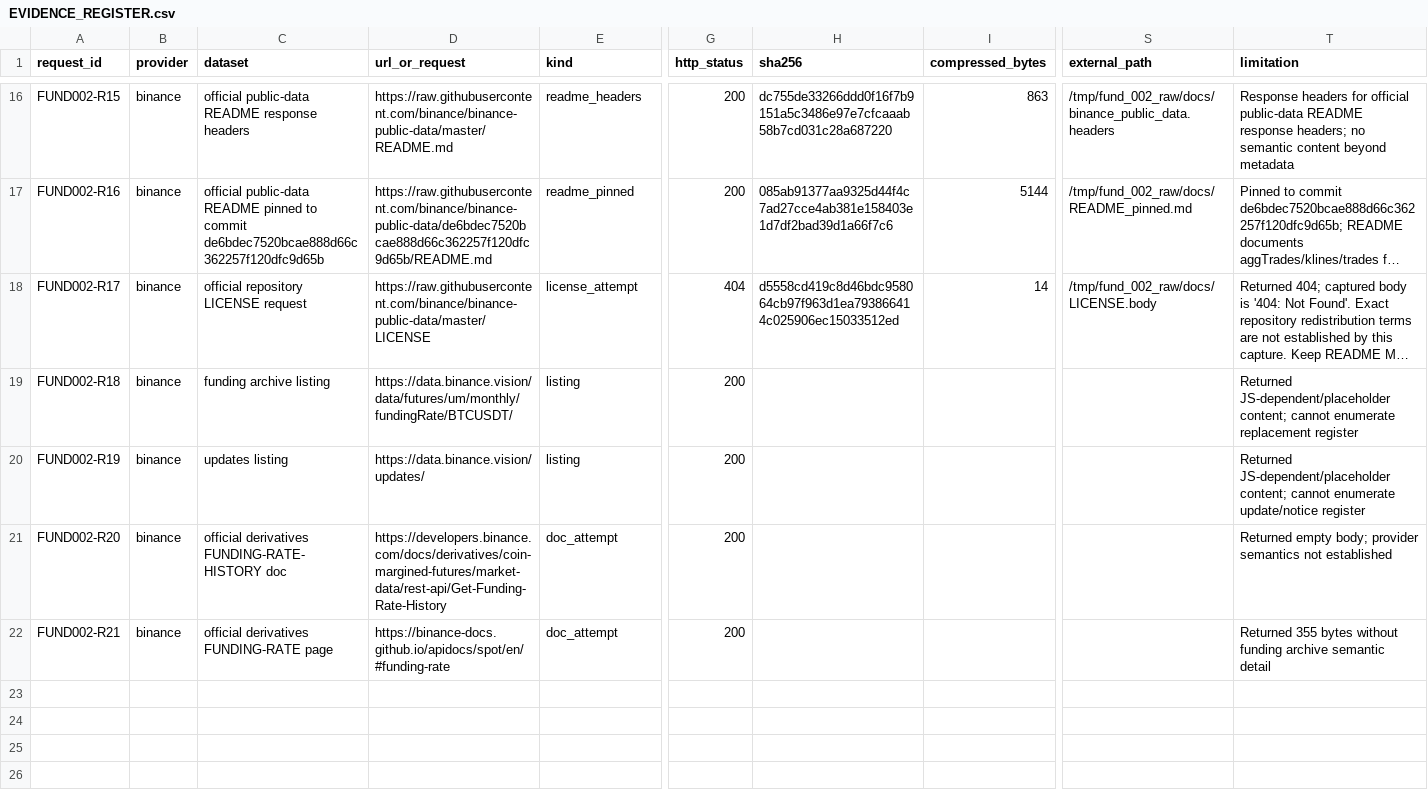
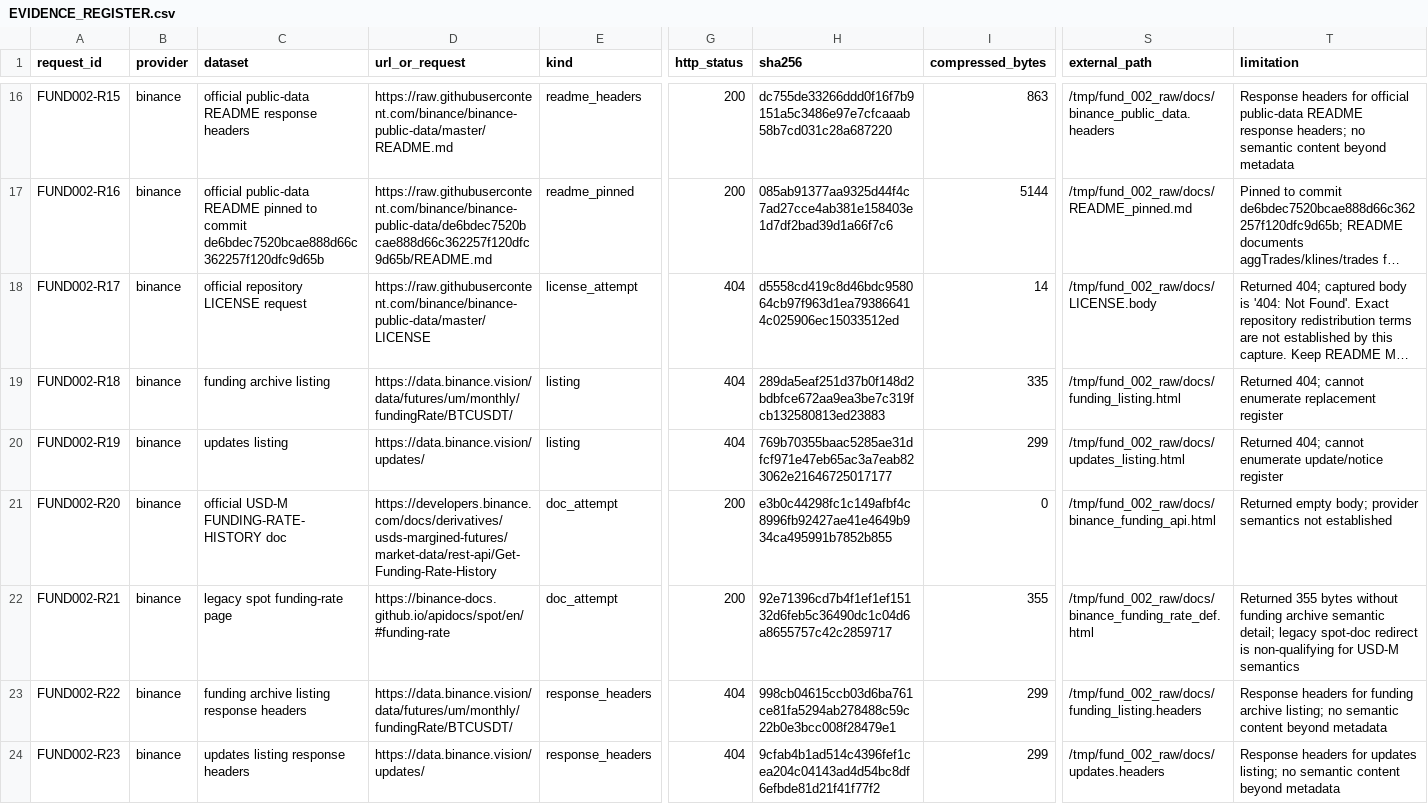
Before and after one commit to larslarsen/Crypto-Multifactor-Bot, a CSV file: research/fund_002/EVIDENCE_REGISTER.csv, drawn as a sheet; only a part is shown, gaps mark what is left out; long unchanged cells end in …; rows hold the shown columns only; the diff covers the shown part only; the diff names each change by its address in the sheet, - before the commit and + after, or states it on an @@ line.

Commit message:
Close FUND-002 and REF-002 review records

```diff
--- a/research/fund_002/EVIDENCE_REGISTER.csv
+++ b/research/fund_002/EVIDENCE_REGISTER.csv
-G19:G20 (http_status): 200
+G19:G20 (http_status): 404
-H19 (sha256): (empty)
+H19 (sha256): 289da5eaf251d37b0f148d2bdbfce672aa9ea3be7c319fcb132580813ed23883
-I19 (compressed_bytes): (empty)
+I19 (compressed_bytes): 335
-S19 (external_path): (empty)
+S19 (external_path): /tmp/fund_002_raw/docs/funding_listing.html
-T19 (limitation): Returned JS-dependent/placeholder content; cannot enumerate…
+T19 (limitation): Returned 404; cannot enumerate…
-H20 (sha256): (empty)
+H20 (sha256): 769b70355baac5285ae31dfcf971e47eb65ac3a7eab823062e21646725017177
-I20 (compressed_bytes): (empty)
+I20 (compressed_bytes): 299
-S20 (external_path): (empty)
+S20 (external_path): /tmp/fund_002_raw/docs/updates_listing.html
-T20 (limitation): Returned JS-dependent/placeholder content; cannot enumerate…
+T20 (limitation): Returned 404; cannot enumerate…
-C21 (dataset): official derivatives FUNDING-RATE-HISTORY doc
+C21 (dataset): official USD-M FUNDING-RATE-HISTORY doc
-D21 (url_or_request): https://developers.binance.com/docs/derivatives/coin-margined-futures/market-data/rest-api/Get-Funding-Rate-History
+D21 (url_or_request): https://developers.binance.com/docs/derivatives/usds-margined-futures/market-data/rest-api/Get-Funding-Rate-History
-H21 (sha256): (empty)
+H21 (sha256): e3b0c44298fc1c149afbf4c8996fb92427ae41e4649b934ca495991b7852b855
-I21 (compressed_bytes): (empty)
+I21 (compressed_bytes): 0
-S21 (external_path): (empty)
+S21 (external_path): /tmp/fund_002_raw/docs/binance_funding_api.html
-C22 (dataset): official derivatives FUNDING-RATE page
+C22 (dataset): legacy spot funding-rate page
-H22 (sha256): (empty)
+H22 (sha256): 92e71396cd7b4f1ef1ef15132d6feb5c36490dc1c04d6a8655757c42c2859717
-I22 (compressed_bytes): (empty)
+I22 (compressed_bytes): 355
-S22 (external_path): (empty)
+S22 (external_path): /tmp/fund_002_raw/docs/binance_funding_rate_def.html
-T22 (limitation): …archive semantic detail
+T22 (limitation): …archive semantic detail; legacy spot-doc redirect is non-qualifying for USD-M semantics
+row 23: FUND002-R22 | binance | funding archive listing response headers | https://data.binance.vision/data/futures/um/monthly/fundingRate/BTCUSDT/ | response_headers | 404 | 998cb04615ccb03d6ba761ce81fa5294ab278488c59c22b0e3bcc008f28479e1 | 299 | /tmp/fund_002_raw/docs/funding_listing.headers | Response headers for funding archive listing; no semantic content beyond metadata
+row 24: FUND002-R23 | binance | updates listing response headers | https://data.binance.vision/updates/ | response_headers | 404 | 9cfab4b1ad514c4396fef1cea204c04143ad4d54bc8df6efbde81d21f41f77f2 | 299 | /tmp/fund_002_raw/docs/updates.headers | Response headers for updates listing; no semantic content beyond metadata
```
Also changed, not shown: 5 added rows and 2 edited cells elsewhere in this file, docs/engineering/IMPLEMENTATION_BACKLOG.csv, 19 other files.
